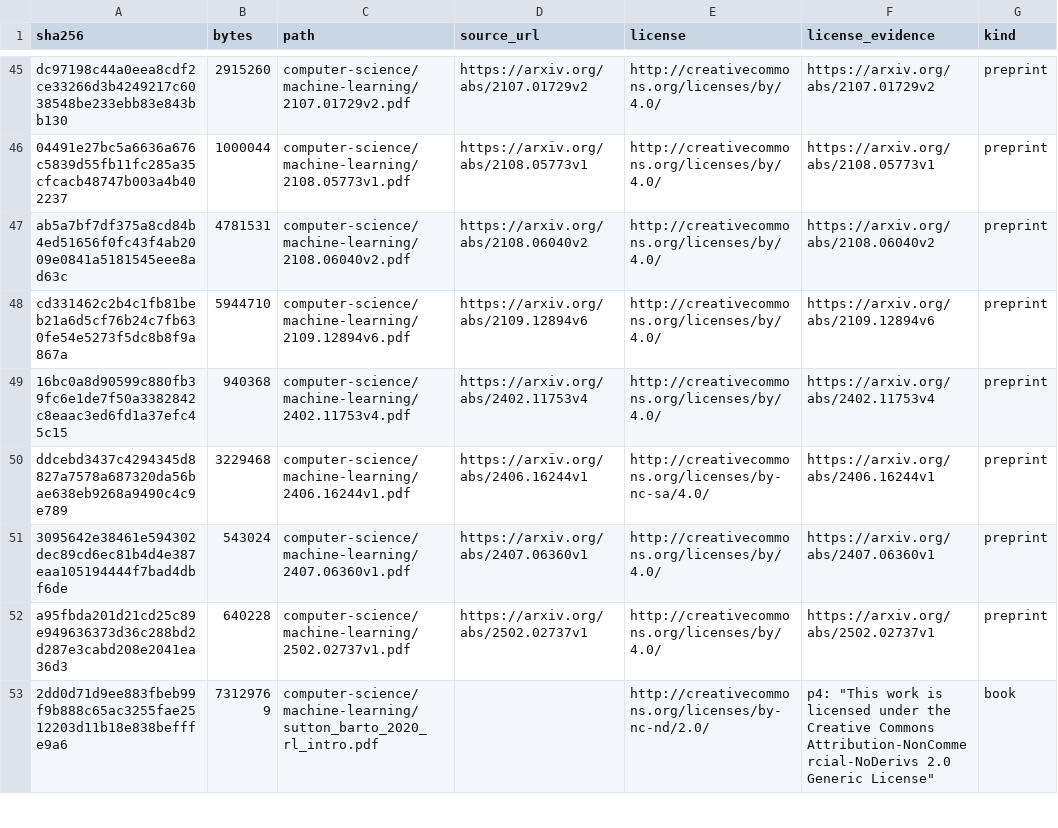
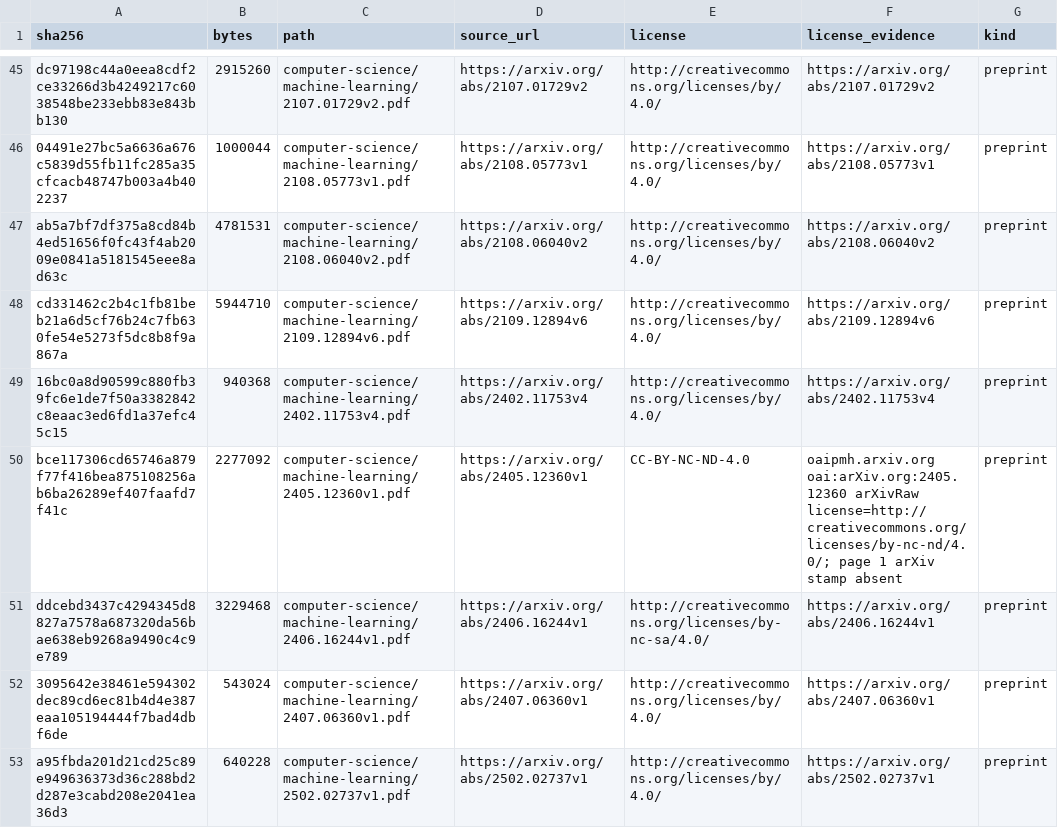
Before and after one commit to Oichkatzelesfrettschen/gororoba-documents-public, a TSV file: manifest.tsv, drawn as a sheet; only a part is shown, gaps mark what is left out; the shorter side is filled out with more unchanged rows; the diff names each change by its address in the sheet, - before the commit and + after, or states it on an @@ line.

Commit message:
documents: file the CC BY-NC-ND DCE-Qnet preprint arXiv 2405.12360v1 moved from the private repository
Its arXiv license is CC-BY-NC-ND-4.0, which admits redistribution, so the public repository holds it at the same path.

```diff
--- a/manifest.tsv
+++ b/manifest.tsv
+row 50: bce117306cd65746a879f77f416bea875108256ab6ba26289ef407faafd7f41c | 2277092 | computer-science/machine-learning/2405.12360v1.pdf | https://arxiv.org/abs/2405.12360v1 | CC-BY-NC-ND-4.0 | oaipmh.arxiv.org oai:arXiv.org:2405.12360 arXivRaw license=http://creativecommons.org/licenses/by-nc-nd/4.0/; page 1 arXiv stamp absent | preprint
```
Also changed, not shown: 1 other file.
